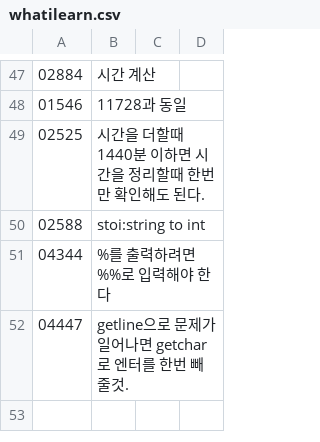
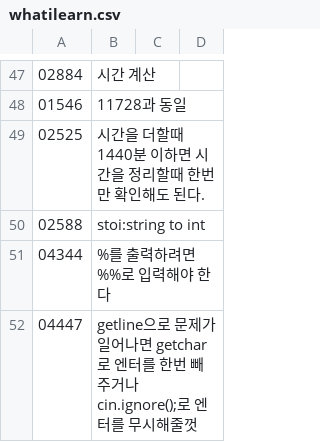
Before and after one commit to bbasung1/baekjoonpratice, a CSV file: whatilearn.csv, drawn as a sheet; only a part is shown, gaps mark what is left out.

Commit message:
more msg

```diff
--- a/whatilearn.csv
+++ b/whatilearn.csv
@@ -51,2 +51,2 @@
 04344,%를 출력하려면 %%로 입력해야 한다
-04447,getline으로 문제가 일어나면 getchar로 엔터를 한번 빼줄것.
+04447,getline으로 문제가 일어나면 getchar로 엔터를 한번 빼주거나 cin.ignore();로 엔터를 무시해줄껏
```
